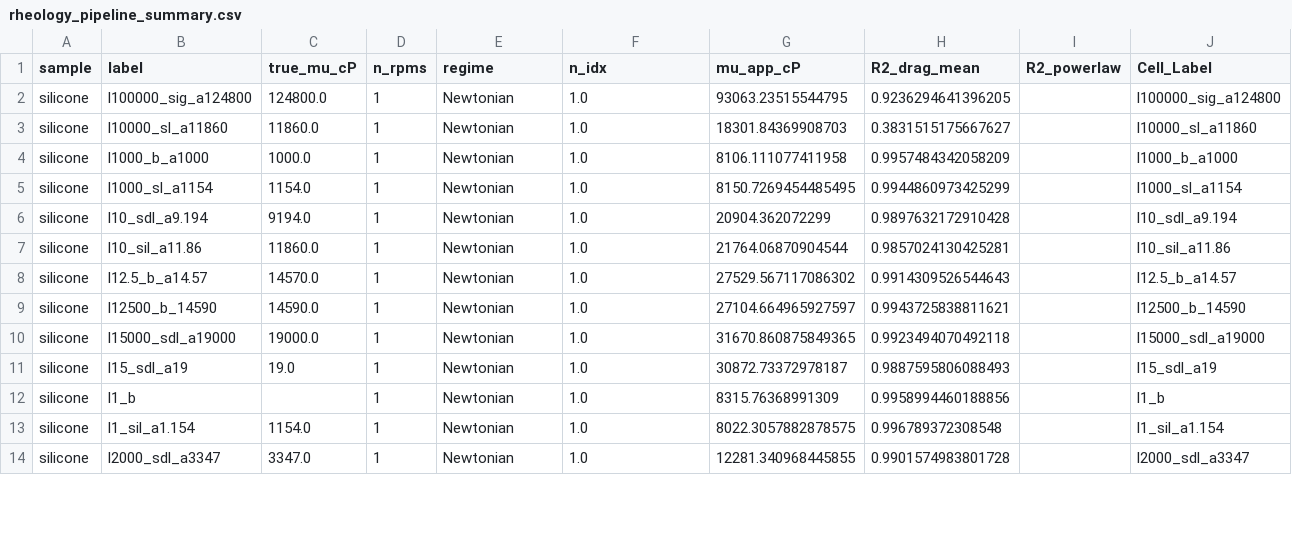
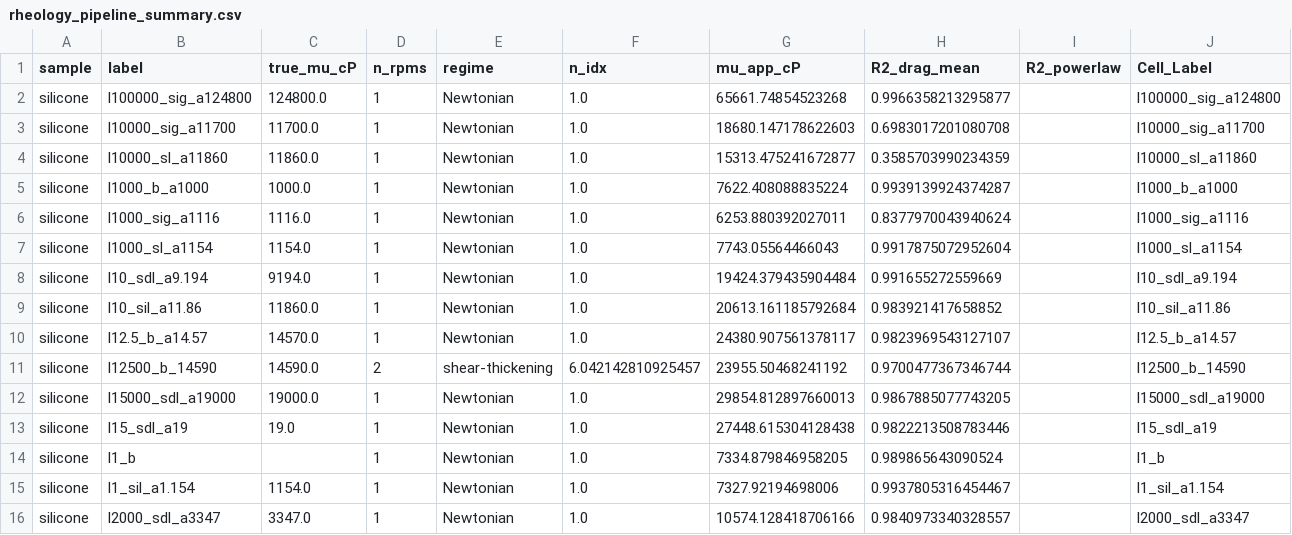
Before and after one commit to AC-Formulations-SDL5/Automated_Viscometry, a CSV file: Rheology_Newtonian_Non_Newtonian_Material/rheology_pipeline_summary.csv, drawn as a sheet; only a part is shown; the diff covers the shown part only.

Commit message:
Update rheology_pipeline_summary.csv with new silicone and sepineo data, enhancing dataset accuracy and expanding experimental conditions.

```diff
--- a/Rheology_Newtonian_Non_Newtonian_Material/rheology_pipeline_summary.csv
+++ b/Rheology_Newtonian_Non_Newtonian_Material/rheology_pipeline_summary.csv
@@ -1,14 +1,16 @@
 sample,label,true_mu_cP,n_rpms,regime,n_idx,mu_app_cP,R2_drag_mean,R2_powerlaw,Cell_Label
-silicone,l100000_sig_a124800,124800.0,1,Newtonian,1.0,93063.23515544795,0.9236294641396205,,l100000_sig_a124800
-silicone,l10000_sl_a11860,11860.0,1,Newtonian,1.0,18301.84369908703,0.3831515175667627,,l10000_sl_a11860
-silicone,l1000_b_a1000,1000.0,1,Newtonian,1.0,8106.111077411958,0.9957484342058209,,l1000_b_a1000
-silicone,l1000_sl_a1154,1154.0,1,Newtonian,1.0,8150.7269454485495,0.9944860973425299,,l1000_sl_a1154
-silicone,l10_sdl_a9.194,9194.0,1,Newtonian,1.0,20904.362072299,0.9897632172910428,,l10_sdl_a9.194
-silicone,l10_sil_a11.86,11860.0,1,Newtonian,1.0,21764.06870904544,0.9857024130425281,,l10_sil_a11.86
-silicone,l12.5_b_a14.57,14570.0,1,Newtonian,1.0,27529.567117086302,0.9914309526544643,,l12.5_b_a14.57
-silicone,l12500_b_14590,14590.0,1,Newtonian,1.0,27104.664965927597,0.9943725838811621,,l12500_b_14590
-silicone,l15000_sdl_a19000,19000.0,1,Newtonian,1.0,31670.860875849365,0.9923494070492118,,l15000_sdl_a19000
-silicone,l15_sdl_a19,19.0,1,Newtonian,1.0,30872.73372978187,0.9887595806088493,,l15_sdl_a19
-silicone,l1_b,,1,Newtonian,1.0,8315.76368991309,0.9958994460188856,,l1_b
-silicone,l1_sil_a1.154,1154.0,1,Newtonian,1.0,8022.3057882878575,0.996789372308548,,l1_sil_a1.154
-silicone,l2000_sdl_a3347,3347.0,1,Newtonian,1.0,12281.340968445855,0.9901574983801728,,l2000_sdl_a3347
+silicone,l100000_sig_a124800,124800.0,1,Newtonian,1.0,65661.74854523268,0.9966358213295877,,l100000_sig_a124800
+silicone,l10000_sig_a11700,11700.0,1,Newtonian,1.0,18680.147178622603,0.6983017201080708,,l10000_sig_a11700
+silicone,l10000_sl_a11860,11860.0,1,Newtonian,1.0,15313.475241672877,0.3585703990234359,,l10000_sl_a11860
+silicone,l1000_b_a1000,1000.0,1,Newtonian,1.0,7622.408088835224,0.9939139924374287,,l1000_b_a1000
+silicone,l1000_sig_a1116,1116.0,1,Newtonian,1.0,6253.880392027011,0.8377970043940624,,l1000_sig_a1116
+silicone,l1000_sl_a1154,1154.0,1,Newtonian,1.0,7743.05564466043,0.9917875072952604,,l1000_sl_a1154
+silicone,l10_sdl_a9.194,9194.0,1,Newtonian,1.0,19424.379435904484,0.991655272559669,,l10_sdl_a9.194
+silicone,l10_sil_a11.86,11860.0,1,Newtonian,1.0,20613.161185792684,0.983921417658852,,l10_sil_a11.86
+silicone,l12.5_b_a14.57,14570.0,1,Newtonian,1.0,24380.907561378117,0.9823969543127107,,l12.5_b_a14.57
+silicone,l12500_b_14590,14590.0,2,shear-thickening,6.042142810925457,23955.50468241192,0.9700477367346744,,l12500_b_14590
+silicone,l15000_sdl_a19000,19000.0,1,Newtonian,1.0,29854.812897660013,0.9867885077743205,,l15000_sdl_a19000
+silicone,l15_sdl_a19,19.0,1,Newtonian,1.0,27448.615304128438,0.9822213508783446,,l15_sdl_a19
+silicone,l1_b,,1,Newtonian,1.0,7334.879846958205,0.989865643090524,,l1_b
+silicone,l1_sil_a1.154,1154.0,1,Newtonian,1.0,7327.92194698006,0.9937805316454467,,l1_sil_a1.154
+silicone,l2000_sdl_a3347,3347.0,1,Newtonian,1.0,10574.128418706166,0.9840973340328557,,l2000_sdl_a3347
```
Also changed, not shown: 4 added rows and 50 edited cells elsewhere in this file.
